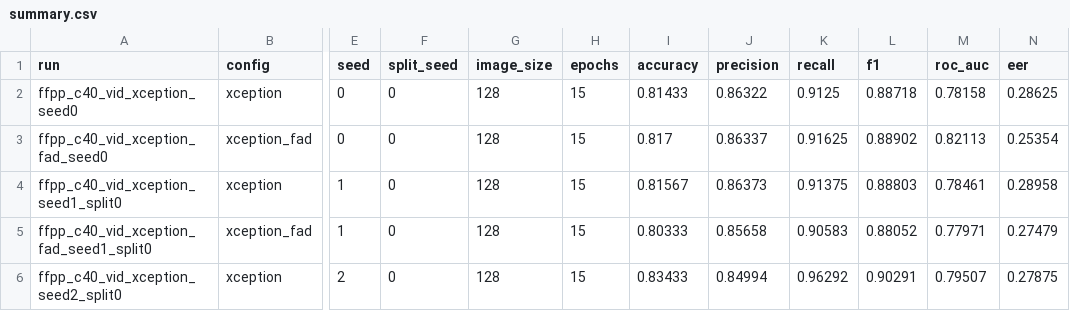
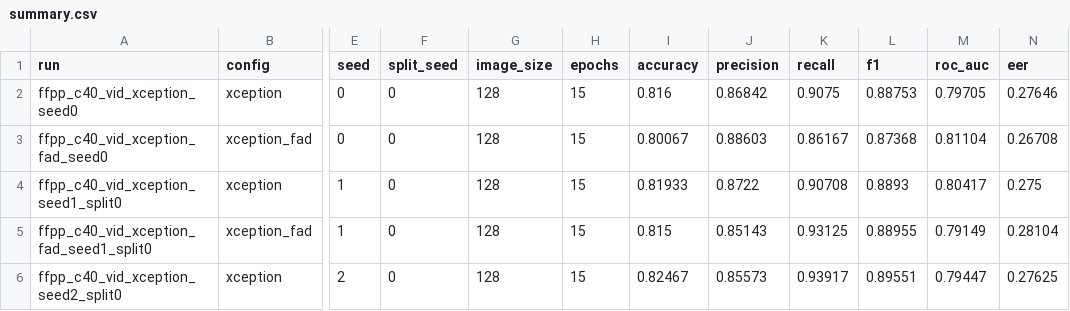
Before and after one commit to Charles-AM/-DeepTrace, a CSV file: results/in_domain_c40_fixedsplit/summary.csv, drawn as a sheet; only a part is shown, gaps mark what is left out; the diff covers the shown part only; the diff names each change by its address in the sheet, - before the commit and + after, or states it on an @@ line.

Commit message:
V8 result: the decomposition, and a failed reproducibility control
10/10 trained, fp32, split verified before training, command built from the
reference args file. Two results.

DECOMPOSITION. Fixed-split sd 0.0145 against varying-split 0.0188, implying a
split-composition sd of 0.0121 and roughly 59% of the variance coming from
optimisation alone. But F = 1.70 on (4,4) df against a critical value of 9.60,
so the two sds are NOT distinguishable at five runs per arm: the point estimate
is reportable, the split is not demonstrated. Both components exceed the +0.014
effect under study, which is the substantive point and survives regardless.

CONTROL FAILED, and it is worth more than the decomposition. Seed 0 is nominally
identical across the two runs -- same verified split, same seed, same code, same
hyperparameters, both fp32 -- yet Xception moved -0.0164, FAD moved +0.0171, and
the paired difference moved 0.034 and flipped sign. The two configs moved in
OPPOSITE directions, so this is not a session offset; it is consistent with
independent redraws. Setting a seed does not pin the outcome across environments.

That gives the paper a clean reproducibility statement: reporting a seed is not
sufficient, demonstrated on our own runs, with the movement larger than twice the
effect being adjudicated.

The decomposition survives the control failure under one stated assumption --
environment is constant within each arm, so it shifts location rather than
inflating within-arm variance -- but the arms are comparable in distribution, not
run-for-run, and the README says so.

Frame-pooled AUC only; the cluster-aware version needs the prediction dumps.

```diff
--- a/results/in_domain_c40_fixedsplit/summary.csv
+++ b/results/in_domain_c40_fixedsplit/summary.csv
-I2 (accuracy): 0.81433
+I2 (accuracy): 0.816
-J2 (precision): 0.86322
+J2 (precision): 0.86842
-K2 (recall): 0.9125
+K2 (recall): 0.9075
-L2 (f1): 0.88718
+L2 (f1): 0.88753
-M2 (roc_auc): 0.78158
+M2 (roc_auc): 0.79705
-N2 (eer): 0.28625
+N2 (eer): 0.27646
-I3 (accuracy): 0.817
+I3 (accuracy): 0.80067
-J3 (precision): 0.86337
+J3 (precision): 0.88603
-K3 (recall): 0.91625
+K3 (recall): 0.86167
-L3 (f1): 0.88902
+L3 (f1): 0.87368
-M3 (roc_auc): 0.82113
+M3 (roc_auc): 0.81104
-N3 (eer): 0.25354
+N3 (eer): 0.26708
-I4 (accuracy): 0.81567
+I4 (accuracy): 0.81933
-J4 (precision): 0.86373
+J4 (precision): 0.8722
-K4 (recall): 0.91375
+K4 (recall): 0.90708
-L4 (f1): 0.88803
+L4 (f1): 0.8893
-M4 (roc_auc): 0.78461
+M4 (roc_auc): 0.80417
-N4 (eer): 0.28958
+N4 (eer): 0.275
-I5 (accuracy): 0.80333
+I5 (accuracy): 0.815
-J5 (precision): 0.85658
+J5 (precision): 0.85143
-K5 (recall): 0.90583
+K5 (recall): 0.93125
-L5 (f1): 0.88052
+L5 (f1): 0.88955
-M5 (roc_auc): 0.77971
+M5 (roc_auc): 0.79149
-N5 (eer): 0.27479
+N5 (eer): 0.28104
-I6 (accuracy): 0.83433
+I6 (accuracy): 0.82467
-J6 (precision): 0.84994
+J6 (precision): 0.85573
-K6 (recall): 0.96292
+K6 (recall): 0.93917
-L6 (f1): 0.90291
+L6 (f1): 0.89551
-M6 (roc_auc): 0.79507
+M6 (roc_auc): 0.79447
-N6 (eer): 0.27875
+N6 (eer): 0.27625
```
Also changed, not shown: 30 edited cells elsewhere in this file, 1 other file.
